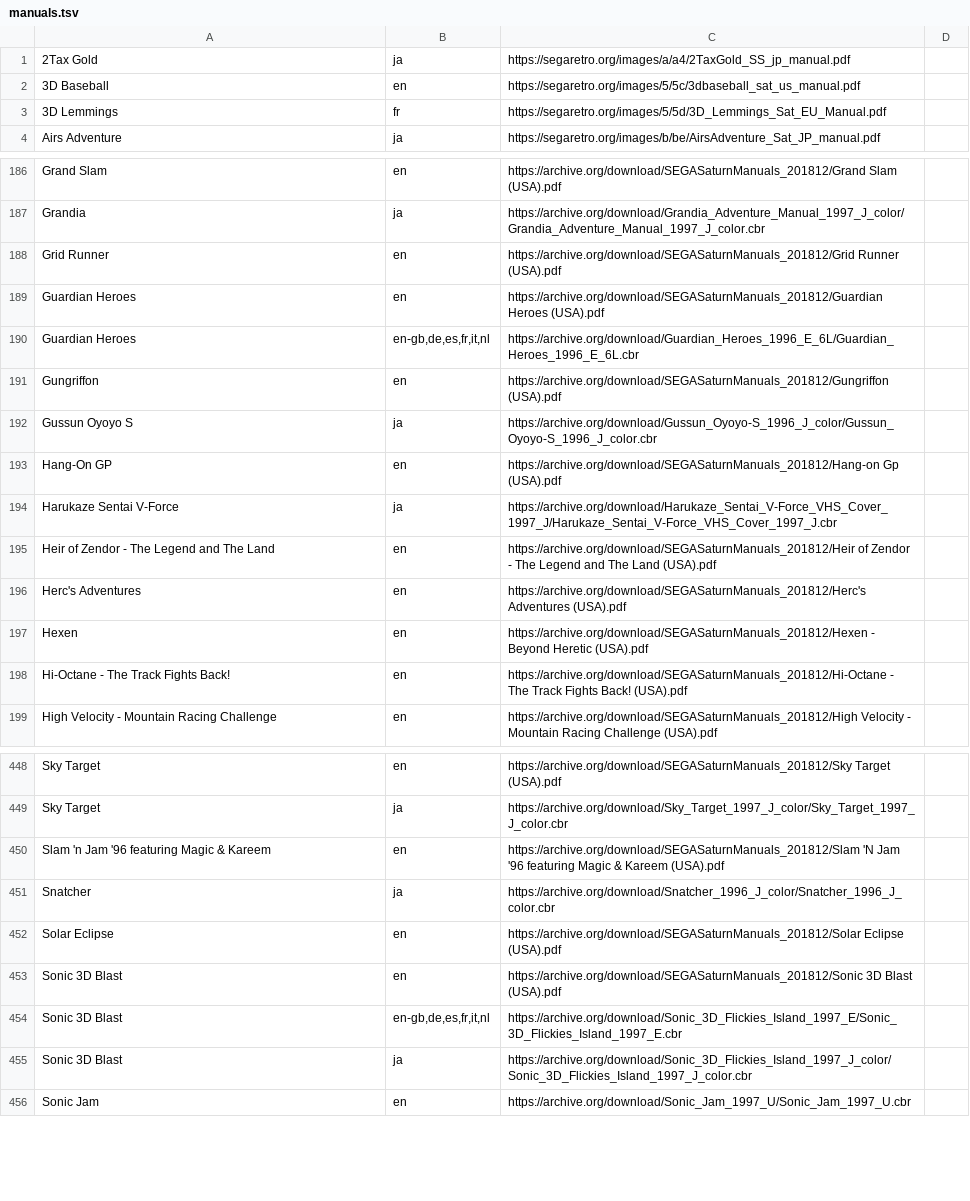
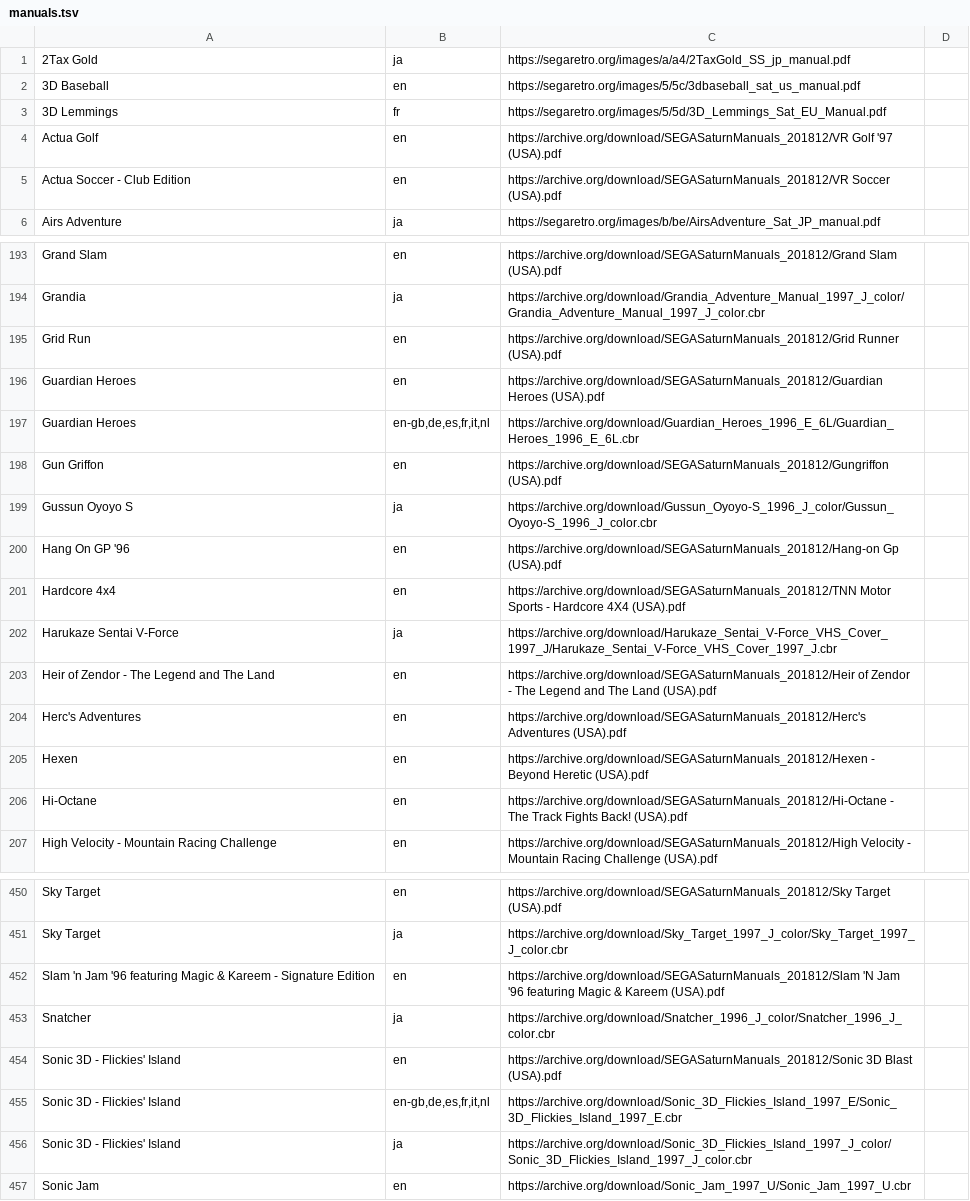
Before and after one commit to obrie/retrokit, a TSV file: config/systems/saturn/manuals.tsv, drawn as a sheet; only a part is shown, gaps mark what is left out; the diff covers the shown part only.

Commit message:
saturn: Fix parent titles not being used when possible in manuals configuration

```diff
--- a/config/systems/saturn/manuals.tsv
+++ b/config/systems/saturn/manuals.tsv
@@ -3,2 +3,4 @@
 3D Lemmings	fr	https://segaretro.org/images/5/5d/3D_Lemmings_Sat_EU_Manual.pdf
+Actua Golf	en	https://archive.org/download/SEGASaturnManuals_201812/VR Golf '97 (USA).pdf
+Actua Soccer - Club Edition	en	https://archive.org/download/SEGASaturnManuals_201812/VR Soccer (USA).pdf
 Airs Adventure	ja	https://segaretro.org/images/b/be/AirsAdventure_Sat_JP_manual.pdf
@@ -187,8 +194,9 @@ Grand Slam	en	https://archive.org/download/SEGASaturnManuals_201812/Grand Slam (
 Grandia	ja	https://archive.org/download/Grandia_Adventure_Manual_1997_J_color/Grandia_Adventure_Manual_1997_J_color.cbr
-Grid Runner	en	https://archive.org/download/SEGASaturnManuals_201812/Grid Runner (USA).pdf
+Grid Run	en	https://archive.org/download/SEGASaturnManuals_201812/Grid Runner (USA).pdf
 Guardian Heroes	en	https://archive.org/download/SEGASaturnManuals_201812/Guardian Heroes (USA).pdf
 Guardian Heroes	en-gb,de,es,fr,it,nl	https://archive.org/download/Guardian_Heroes_1996_E_6L/Guardian_Heroes_1996_E_6L.cbr
-Gungriffon	en	https://archive.org/download/SEGASaturnManuals_201812/Gungriffon (USA).pdf
+Gun Griffon	en	https://archive.org/download/SEGASaturnManuals_201812/Gungriffon (USA).pdf
 Gussun Oyoyo S	ja	https://archive.org/download/Gussun_Oyoyo-S_1996_J_color/Gussun_Oyoyo-S_1996_J_color.cbr
-Hang-On GP	en	https://archive.org/download/SEGASaturnManuals_201812/Hang-on Gp (USA).pdf
+Hang On GP '96	en	https://archive.org/download/SEGASaturnManuals_201812/Hang-on Gp (USA).pdf
+Hardcore 4x4	en	https://archive.org/download/SEGASaturnManuals_201812/TNN Motor Sports - Hardcore 4X4 (USA).pdf
 Harukaze Sentai V-Force	ja	https://archive.org/download/Harukaze_Sentai_V-Force_VHS_Cover_1997_J/Harukaze_Sentai_V-Force_VHS_Cover_1997_J.cbr
@@ -197,3 +205,3 @@ Herc's Adventures	en	https://archive.org/download/SEGASaturnManuals_201812/Herc'
 Hexen	en	https://archive.org/download/SEGASaturnManuals_201812/Hexen - Beyond Heretic (USA).pdf
-Hi-Octane - The Track Fights Back!	en	https://archive.org/download/SEGASaturnManuals_201812/Hi-Octane - The Track Fights Back! (USA).pdf
+Hi-Octane	en	https://archive.org/download/SEGASaturnManuals_201812/Hi-Octane - The Track Fights Back! (USA).pdf
 High Velocity - Mountain Racing Challenge	en	https://archive.org/download/SEGASaturnManuals_201812/High Velocity - Mountain Racing Challenge (USA).pdf
@@ -449,8 +451,7 @@ Sky Target	en	https://archive.org/download/SEGASaturnManuals_201812/Sky Target (
 Sky Target	ja	https://archive.org/download/Sky_Target_1997_J_color/Sky_Target_1997_J_color.cbr
-Slam 'n Jam '96 featuring Magic & Kareem	en	https://archive.org/download/SEGASaturnManuals_201812/Slam 'N Jam '96 featuring Magic & Kareem (USA).pdf
+Slam 'n Jam '96 featuring Magic & Kareem - Signature Edition	en	https://archive.org/download/SEGASaturnManuals_201812/Slam 'N Jam '96 featuring Magic & Kareem (USA).pdf
 Snatcher	ja	https://archive.org/download/Snatcher_1996_J_color/Snatcher_1996_J_color.cbr
-Solar Eclipse	en	https://archive.org/download/SEGASaturnManuals_201812/Solar Eclipse (USA).pdf
-Sonic 3D Blast	en	https://archive.org/download/SEGASaturnManuals_201812/Sonic 3D Blast (USA).pdf
-Sonic 3D Blast	en-gb,de,es,fr,it,nl	https://archive.org/download/Sonic_3D_Flickies_Island_1997_E/Sonic_3D_Flickies_Island_1997_E.cbr
-Sonic 3D Blast	ja	https://archive.org/download/Sonic_3D_Flickies_Island_1997_J_color/Sonic_3D_Flickies_Island_1997_J_color.cbr
+Sonic 3D - Flickies' Island	en	https://archive.org/download/SEGASaturnManuals_201812/Sonic 3D Blast (USA).pdf
+Sonic 3D - Flickies' Island	en-gb,de,es,fr,it,nl	https://archive.org/download/Sonic_3D_Flickies_Island_1997_E/Sonic_3D_Flickies_Island_1997_E.cbr
+Sonic 3D - Flickies' Island	ja	https://archive.org/download/Sonic_3D_Flickies_Island_1997_J_color/Sonic_3D_Flickies_Island_1997_J_color.cbr
 Sonic Jam	en	https://archive.org/download/Sonic_Jam_1997_U/Sonic_Jam_1997_U.cbr
```
Also changed, not shown: 16 added rows, 19 removed rows and 14 edited cells elsewhere in this file.
